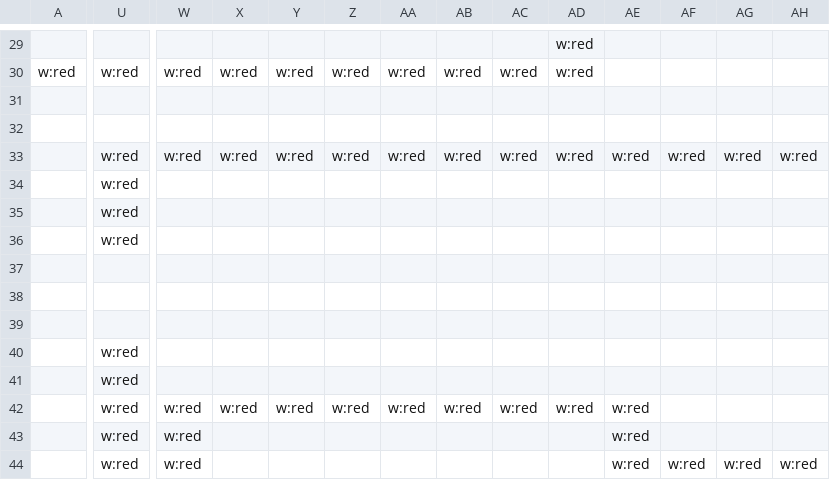
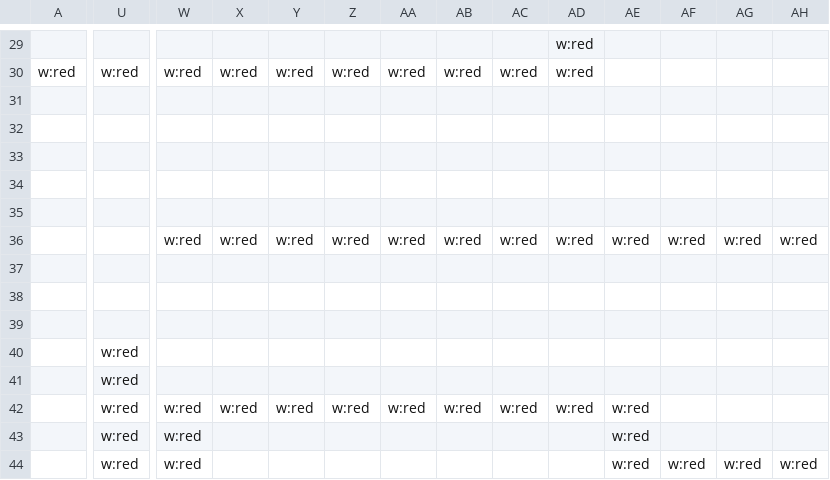
Before and after one commit to jacksonrakena/2022-cgra151-game-project, a CSV file: data/map_race.csv, drawn as a sheet; only a part is shown, gaps mark what is left out; removed rows and columns are numbered as before the commit, all else as after; rows hold the shown columns only; the diff covers the shown part only; the diff names each change by its address in the sheet, - before the commit and + after, or states it on an @@ line.

```diff
--- a/data/map_race.csv
+++ b/data/map_race.csv
-U33:U35: w:red
+U33:U35: (empty)
-W33: w:red
+W33: (empty)
-X33: w:red
+X33: (empty)
-Y33: w:red
+Y33: (empty)
-Z33: w:red
+Z33: (empty)
-AA33: w:red
+AA33: (empty)
-AB33: w:red
+AB33: (empty)
-AC33: w:red
+AC33: (empty)
-AD33: w:red
+AD33: (empty)
-AE33: w:red
+AE33: (empty)
-AF33: w:red
+AF33: (empty)
-AG33: w:red
+AG33: (empty)
-AH33: w:red
+AH33: (empty)
-row 36:  | w:red
+row 36:  |  | w:red | w:red | w:red | w:red | w:red | w:red | w:red | w:red | w:red | w:red | w:red | w:red
```
Also changed, not shown: 4 edited cells elsewhere in this file, 17 other files.
